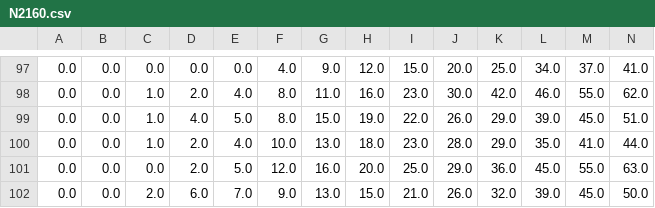
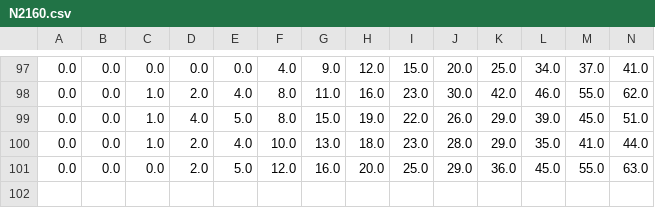
Before and after one commit to mablake90/super-cliffords, a CSV file: data/appendix_data/N2160.csv, drawn as a sheet; only a part is shown, gaps mark what is left out; rows hold the shown columns only; the diff names each change by its address in the sheet, - before the commit and + after, or states it on an @@ line.

Commit message:
Made changes to data, plotters, added explanations of data.

```diff
--- a/data/appendix_data/N2160.csv
+++ b/data/appendix_data/N2160.csv
-row 102: 0.0 | 0.0 | 2.0 | 6.0 | 7.0 | 9.0 | 13.0 | 15.0 | 21.0 | 26.0 | 32.0 | 39.0 | 45.0 | 50.0
```
Also changed, not shown: data/appendix_data/N1680.csv, data/appendix_data/N1920.csv, 33 other files.
